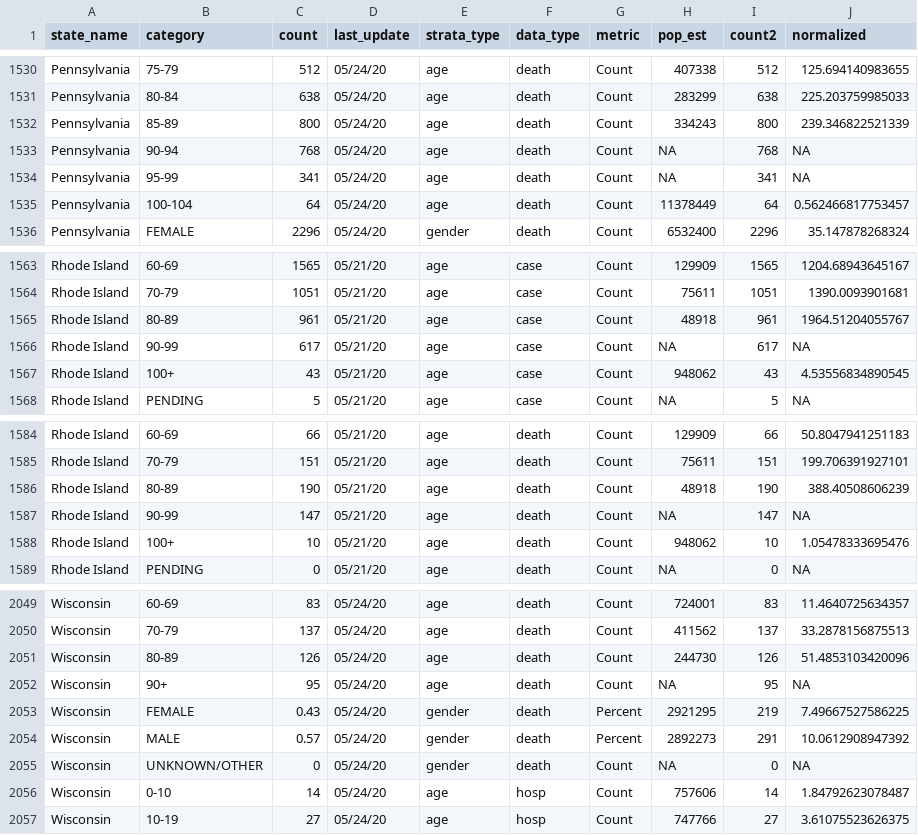
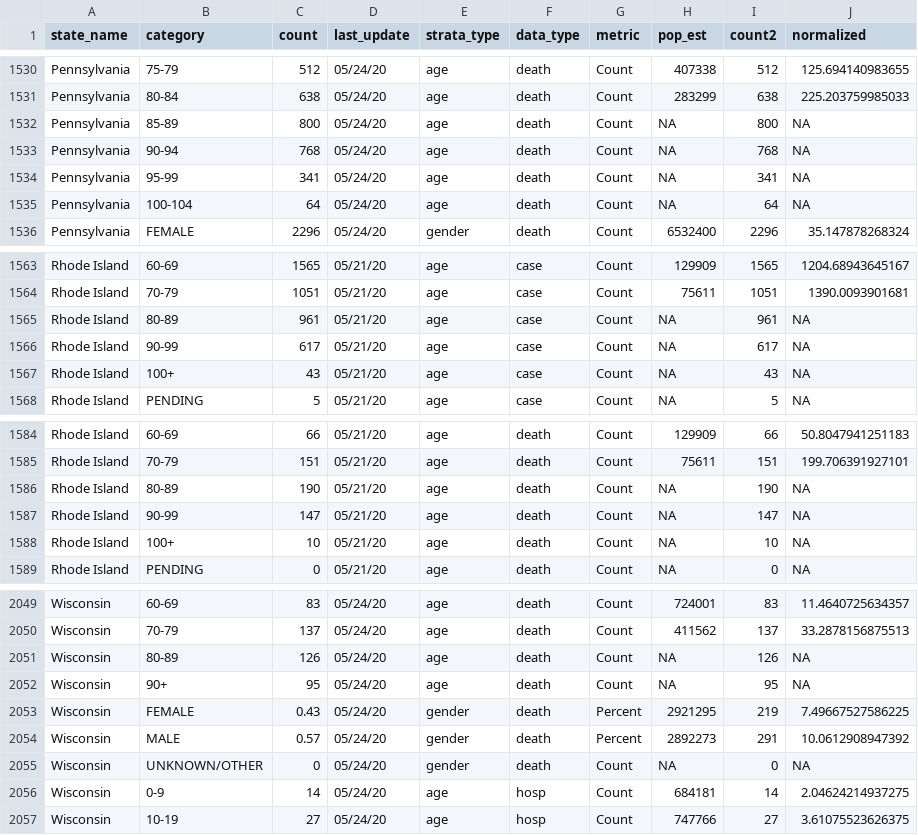
Before and after one commit to therandomwa/covid_us_states_tracking, a CSV file: Data/processed_states/processed_state_data_20200524.csv, drawn as a sheet; only a part is shown, gaps mark what is left out; the diff covers the shown part only.

Commit message:
correct pop estimate in processed file

```diff
--- a/Data/processed_states/processed_state_data_20200524.csv
+++ b/Data/processed_states/processed_state_data_20200524.csv
@@ -1531,6 +1531,6 @@
 "Pennsylvania","80-84",638,"05/24/20","age","death","Count",283299,638,225.203759985033
-"Pennsylvania","85-89",800,"05/24/20","age","death","Count",334243,800,239.346822521339
+"Pennsylvania","85-89",800,"05/24/20","age","death","Count",NA,800,NA
 "Pennsylvania","90-94",768,"05/24/20","age","death","Count",NA,768,NA
 "Pennsylvania","95-99",341,"05/24/20","age","death","Count",NA,341,NA
-"Pennsylvania","100-104",64,"05/24/20","age","death","Count",11378449,64,0.562466817753457
+"Pennsylvania","100-104",64,"05/24/20","age","death","Count",NA,64,NA
 "Pennsylvania","FEMALE",2296,"05/24/20","gender","death","Count",6532400,2296,35.147878268324
@@ -1564,5 +1564,5 @@
 "Rhode Island","70-79",1051,"05/21/20","age","case","Count",75611,1051,1390.0093901681
-"Rhode Island","80-89",961,"05/21/20","age","case","Count",48918,961,1964.51204055767
+"Rhode Island","80-89",961,"05/21/20","age","case","Count",NA,961,NA
 "Rhode Island","90-99",617,"05/21/20","age","case","Count",NA,617,NA
-"Rhode Island","100+",43,"05/21/20","age","case","Count",948062,43,4.53556834890545
+"Rhode Island","100+",43,"05/21/20","age","case","Count",NA,43,NA
 "Rhode Island","PENDING",5,"05/21/20","age","case","Count",NA,5,NA
@@ -1585,5 +1585,5 @@
 "Rhode Island","70-79",151,"05/21/20","age","death","Count",75611,151,199.706391927101
-"Rhode Island","80-89",190,"05/21/20","age","death","Count",48918,190,388.40508606239
+"Rhode Island","80-89",190,"05/21/20","age","death","Count",NA,190,NA
 "Rhode Island","90-99",147,"05/21/20","age","death","Count",NA,147,NA
-"Rhode Island","100+",10,"05/21/20","age","death","Count",948062,10,1.05478333695476
+"Rhode Island","100+",10,"05/21/20","age","death","Count",NA,10,NA
 "Rhode Island","PENDING",0,"05/21/20","age","death","Count",NA,0,NA
@@ -2050,3 +2050,3 @@
 "Wisconsin","70-79",137,"05/24/20","age","death","Count",411562,137,33.2878156875513
-"Wisconsin","80-89",126,"05/24/20","age","death","Count",244730,126,51.4853103420096
+"Wisconsin","80-89",126,"05/24/20","age","death","Count",NA,126,NA
 "Wisconsin","90+",95,"05/24/20","age","death","Count",NA,95,NA
@@ -2055,3 +2055,3 @@
 "Wisconsin","UNKNOWN/OTHER",0,"05/24/20","gender","death","Count",NA,0,NA
-"Wisconsin","0-10",14,"05/24/20","age","hosp","Count",757606,14,1.84792623078487
+"Wisconsin","0-9",14,"05/24/20","age","hosp","Count",684181,14,2.04624214937275
 "Wisconsin","10-19",27,"05/24/20","age","hosp","Count",747766,27,3.61075523626375
```
Also changed, not shown: 55 edited cells elsewhere in this file, Data/raw_states/meta_final_20200524.csv, 1 other file.
